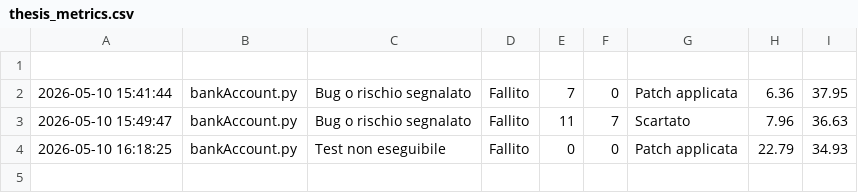
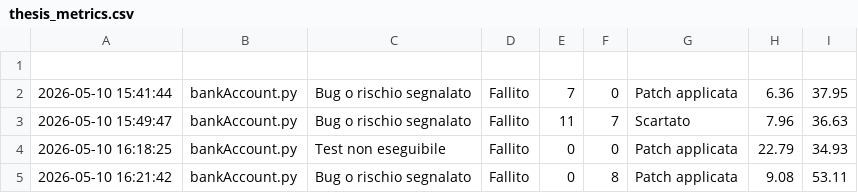
Before and after one commit to MatteoMaggio4/TestTesi, a CSV file: thesis_metrics.csv, drawn as a sheet; the diff names each change by its address in the sheet, - before the commit and + after, or states it on an @@ line.

```diff
--- a/thesis_metrics.csv
+++ b/thesis_metrics.csv
+row 5: 2026-05-10 16:21:42 | bankAccount.py | Bug o rischio segnalato | Fallito | 0 | 8 | Patch applicata | 9.08 | 53.11
```
Also changed, not shown: 1 other file.
